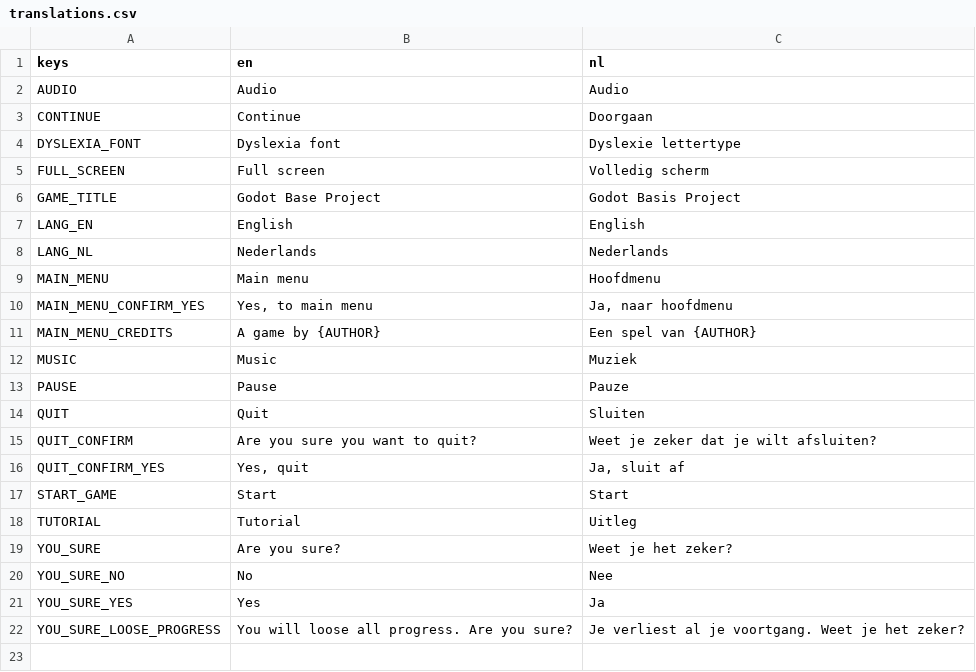
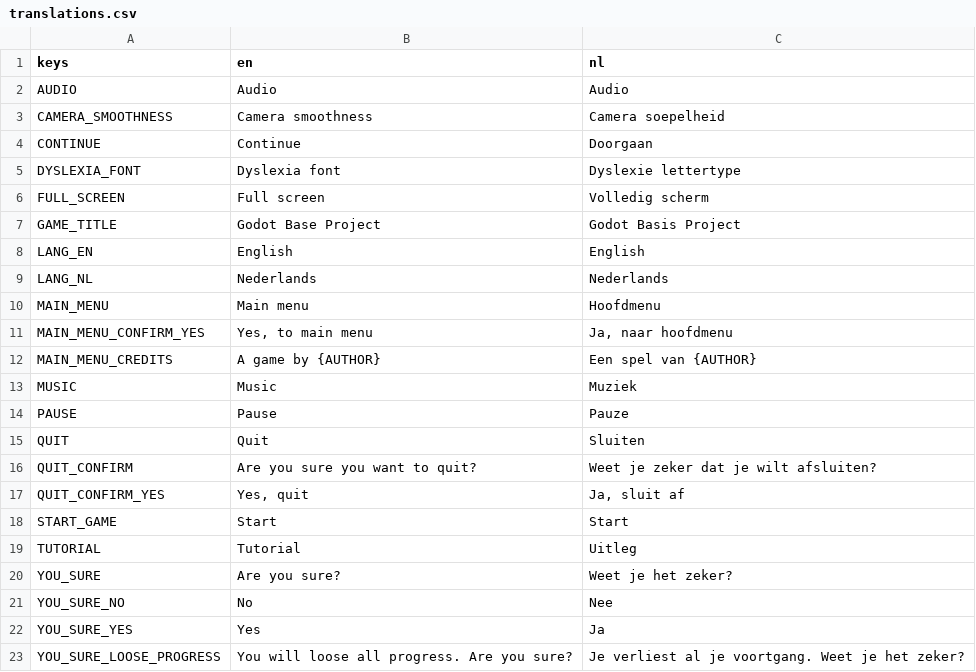
Before and after one commit to Baukereg/godot-base-project, a CSV file: project/assets/translations/translations.csv, drawn as a sheet; the diff names each change by its address in the sheet, - before the commit and + after, or states it on an @@ line.

```diff
--- a/project/assets/translations/translations.csv
+++ b/project/assets/translations/translations.csv
+row 3: CAMERA_SMOOTHNESS | Camera smoothness | Camera soepelheid
```
Also changed, not shown: 25 other files.
